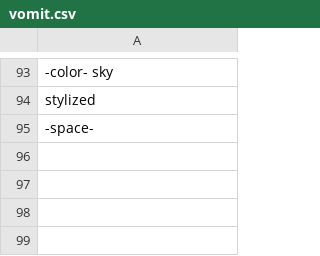
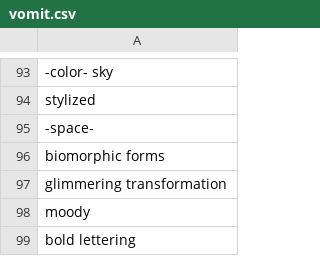
Before and after one commit to AIrjen/OneButtonPrompt, a CSV file: csvfiles/vomit.csv, drawn as a sheet; only a part is shown, gaps mark what is left out.

```diff
--- a/csvfiles/vomit.csv
+++ b/csvfiles/vomit.csv
@@ -95 +95,5 @@ stylized
 -space-
+biomorphic forms
+glimmering transformation
+moody
+bold lettering
```
Also changed, not shown: csvfiles/artmovements.csv, 4 other files.
